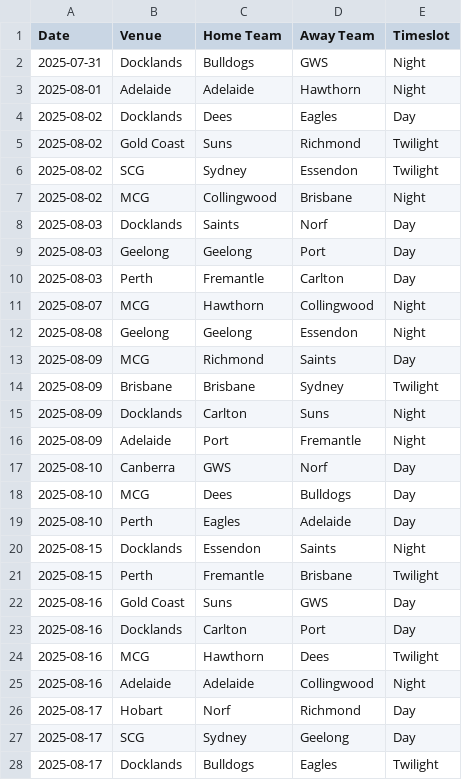
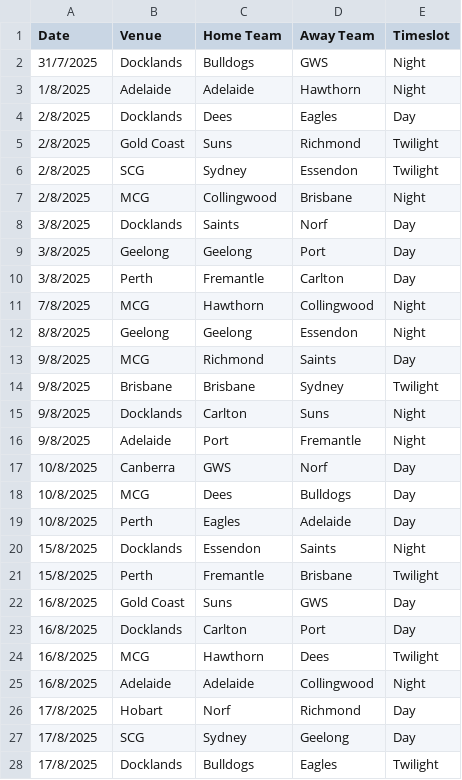
Before and after one commit to Nostin/footybet, a CSV file: logistic-regression/afl_upcoming_games.csv, drawn as a sheet; only a part is shown; the diff covers the shown part only.

Commit message:
some team level stuff

```diff
--- a/logistic-regression/afl_upcoming_games.csv
+++ b/logistic-regression/afl_upcoming_games.csv
@@ -1,28 +1,28 @@
 Date,Venue,Home Team,Away Team,Timeslot
-2025-07-31,Docklands,Bulldogs,GWS,Night
-2025-08-01,Adelaide,Adelaide,Hawthorn,Night
-2025-08-02,Docklands,Dees,Eagles,Day
-2025-08-02,Gold Coast,Suns,Richmond,Twilight
-2025-08-02,SCG,Sydney,Essendon,Twilight
-2025-08-02,MCG,Collingwood,Brisbane,Night
-2025-08-03,Docklands,Saints,Norf,Day
-2025-08-03,Geelong,Geelong,Port,Day
-2025-08-03,Perth,Fremantle,Carlton,Day
-2025-08-07,MCG,Hawthorn,Collingwood,Night
-2025-08-08,Geelong,Geelong,Essendon,Night
-2025-08-09,MCG,Richmond,Saints,Day
-2025-08-09,Brisbane,Brisbane,Sydney,Twilight
-2025-08-09,Docklands,Carlton,Suns,Night
-2025-08-09,Adelaide,Port,Fremantle,Night
-2025-08-10,Canberra,GWS,Norf,Day
-2025-08-10,MCG,Dees,Bulldogs,Day
-2025-08-10,Perth,Eagles,Adelaide,Day
-2025-08-15,Docklands,Essendon,Saints,Night
-2025-08-15,Perth,Fremantle,Brisbane,Twilight
-2025-08-16,Gold Coast,Suns,GWS,Day
-2025-08-16,Docklands,Carlton,Port,Day
-2025-08-16,MCG,Hawthorn,Dees,Twilight
-2025-08-16,Adelaide,Adelaide,Collingwood,Night
-2025-08-17,Hobart,Norf,Richmond,Day
-2025-08-17,SCG,Sydney,Geelong,Day
-2025-08-17,Docklands,Bulldogs,Eagles,Twilight
+31/7/2025,Docklands,Bulldogs,GWS,Night
+1/8/2025,Adelaide,Adelaide,Hawthorn,Night
+2/8/2025,Docklands,Dees,Eagles,Day
+2/8/2025,Gold Coast,Suns,Richmond,Twilight
+2/8/2025,SCG,Sydney,Essendon,Twilight
+2/8/2025,MCG,Collingwood,Brisbane,Night
+3/8/2025,Docklands,Saints,Norf,Day
+3/8/2025,Geelong,Geelong,Port,Day
+3/8/2025,Perth,Fremantle,Carlton,Day
+7/8/2025,MCG,Hawthorn,Collingwood,Night
+8/8/2025,Geelong,Geelong,Essendon,Night
+9/8/2025,MCG,Richmond,Saints,Day
+9/8/2025,Brisbane,Brisbane,Sydney,Twilight
+9/8/2025,Docklands,Carlton,Suns,Night
+9/8/2025,Adelaide,Port,Fremantle,Night
+10/8/2025,Canberra,GWS,Norf,Day
+10/8/2025,MCG,Dees,Bulldogs,Day
+10/8/2025,Perth,Eagles,Adelaide,Day
+15/8/2025,Docklands,Essendon,Saints,Night
+15/8/2025,Perth,Fremantle,Brisbane,Twilight
+16/8/2025,Gold Coast,Suns,GWS,Day
+16/8/2025,Docklands,Carlton,Port,Day
+16/8/2025,MCG,Hawthorn,Dees,Twilight
+16/8/2025,Adelaide,Adelaide,Collingwood,Night
+17/8/2025,Hobart,Norf,Richmond,Day
+17/8/2025,SCG,Sydney,Geelong,Day
+17/8/2025,Docklands,Bulldogs,Eagles,Twilight
```
Also changed, not shown: 10 added rows elsewhere in this file, 17 other files.
